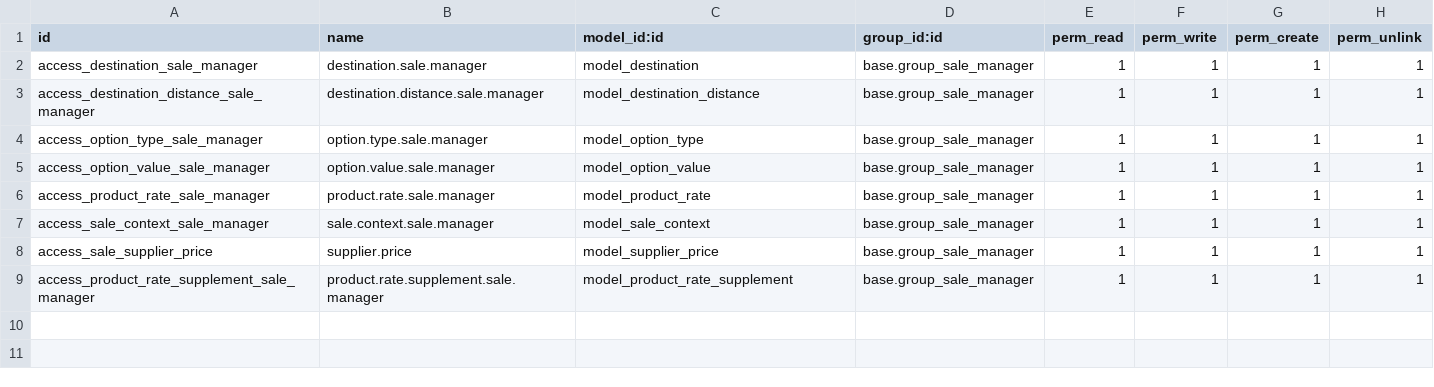
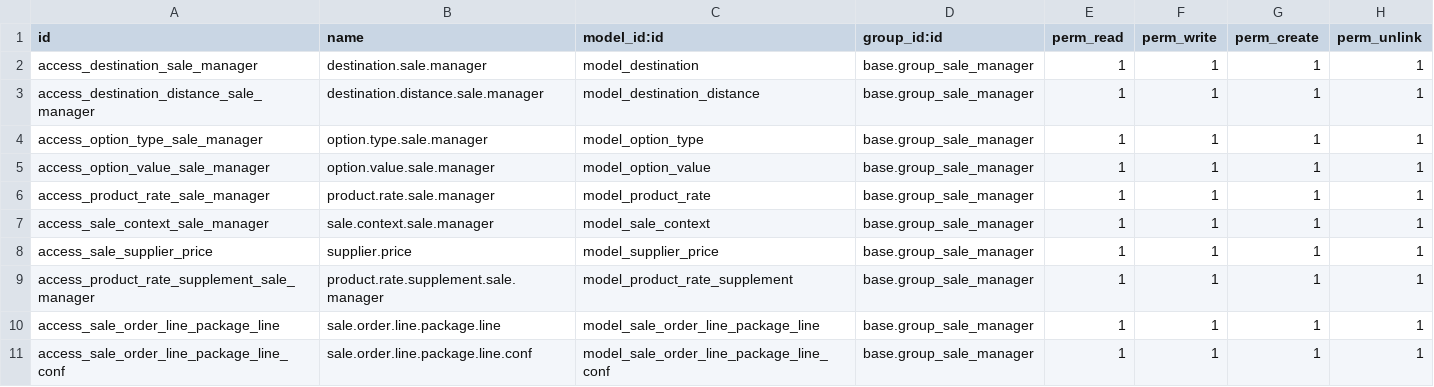
Before and after one commit to SpreeTravel/openerp_travel, a CSV file: travel_core/security/ir.model.access.csv, drawn as a sheet; the diff names each change by its address in the sheet, - before the commit and + after, or states it on an @@ line.

```diff
--- a/travel_core/security/ir.model.access.csv
+++ b/travel_core/security/ir.model.access.csv
+row 10: access_sale_order_line_package_line | sale.order.line.package.line | model_sale_order_line_package_line | base.group_sale_manager | 1 | 1 | 1 | 1
+row 11: access_sale_order_line_package_line_conf | sale.order.line.package.line.conf | model_sale_order_line_package_line_conf | base.group_sale_manager | 1 | 1 | 1 | 1
```
Also changed, not shown: travel_car/security/ir.model.access.csv, travel_flight/security/ir.model.access.csv, 56 other files.
